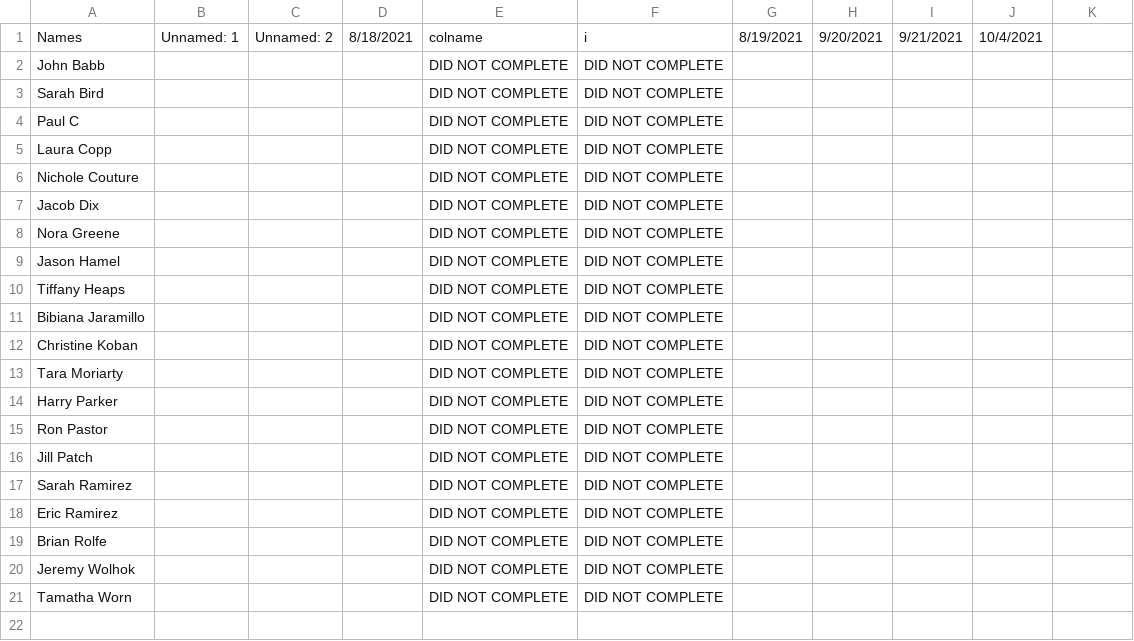
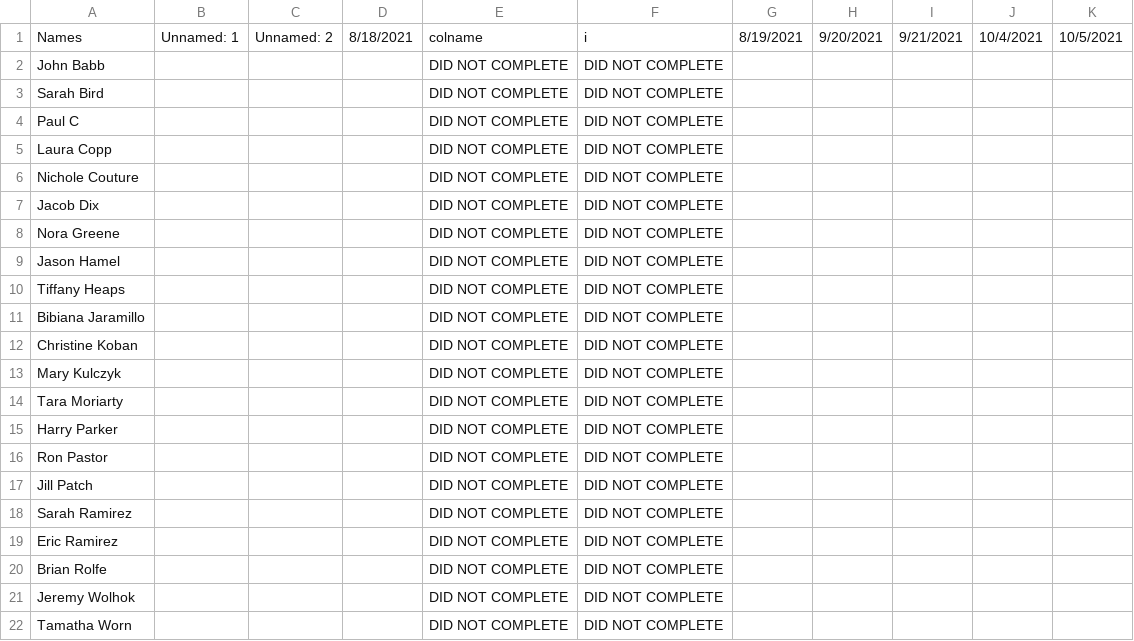
Before and after one commit to DJWickWack/CovidTrackantor, a CSV file: record.csv, drawn as a sheet; the diff names each change by its address in the sheet, - before the commit and + after, or states it on an @@ line.

Commit message:
Added Mary Kulczyk

```diff
--- a/record.csv
+++ b/record.csv
-K1: (empty)
+K1: 10/5/2021
+row 13: Mary Kulczyk |  |  |  | DID NOT COMPLETE | DID NOT COMPLETE
```
Also changed, not shown: MasterList.csv.
